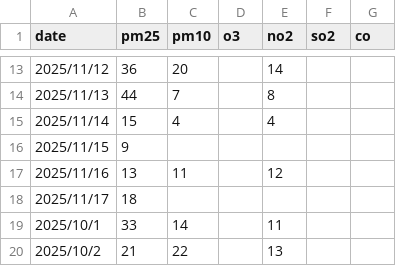
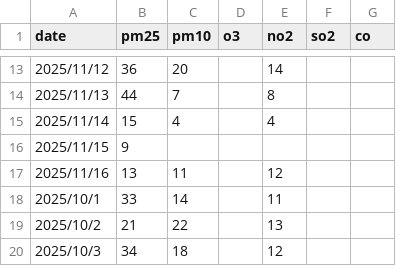
Before and after one commit to david-bazalduaa/Air-Quality-Prediction-Service-Madrid, a CSV file: data/plaza-de-castilla-air-quality.csv, drawn as a sheet; only a part is shown, gaps mark what is left out; the shorter side is filled out with more unchanged rows.

```diff
--- a/data/plaza-de-castilla-air-quality.csv
+++ b/data/plaza-de-castilla-air-quality.csv
@@ -17,3 +17,2 @@ date, pm25, pm10, o3, no2, so2, co
 2025/11/16, 13, 11, , 12, ,
-2025/11/17, 18, , , , ,
 2025/10/1, 33, 14, , 11, ,
```
Also changed, not shown: data/casa-de-campo-air-quality.csv, data/castellana-air-quality.csv, 1 other file.
